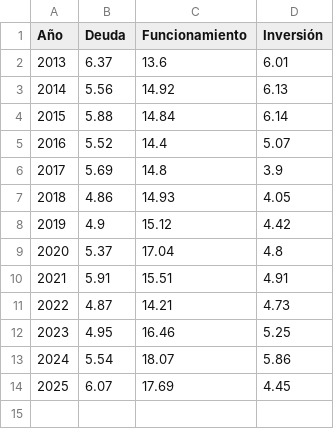
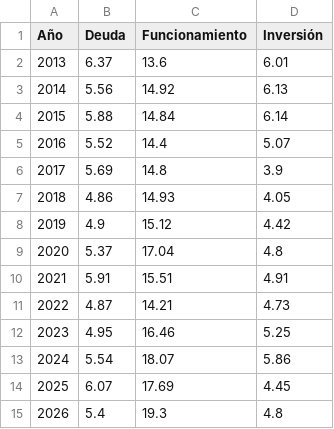
Before and after one commit to cortizbon/pgn-historico, a CSV file: datasets/app/pgn_pib_2024.csv, drawn as a sheet.

```diff
--- a/datasets/app/pgn_pib_2024.csv
+++ b/datasets/app/pgn_pib_2024.csv
@@ -14 +14,2 @@ Año,Deuda,Funcionamiento,Inversión
 2025,6.07,17.69,4.45
+2026,5.4,19.3,4.8
```
Also changed, not shown: 1 other file.
